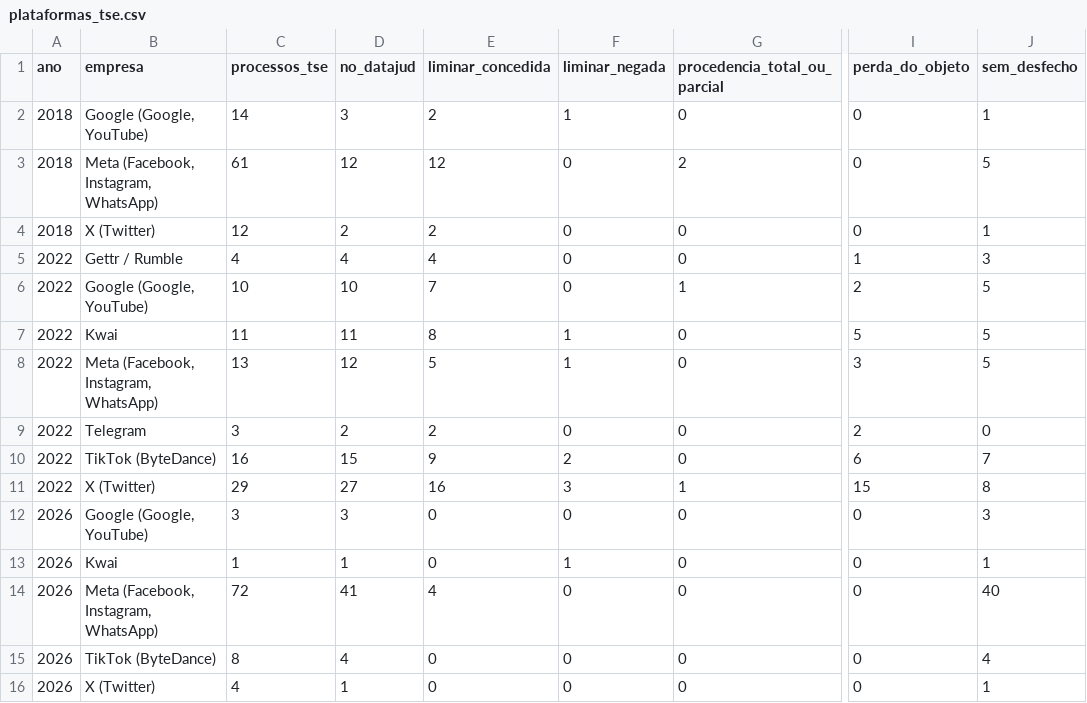
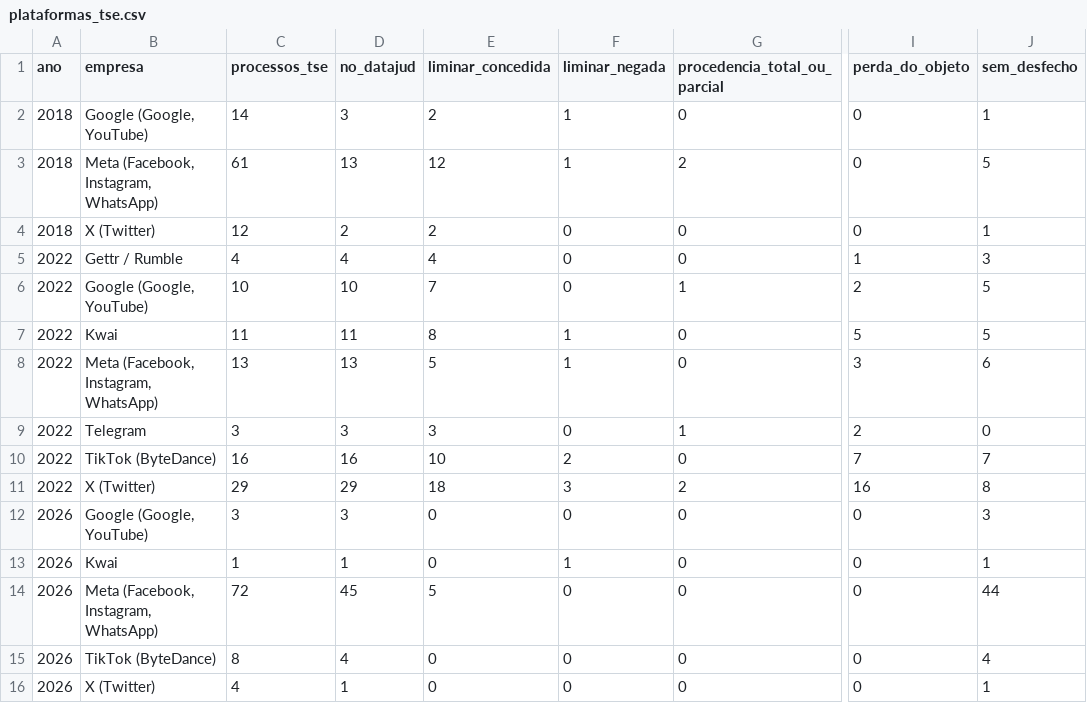
Before and after one commit to celsodeos/Monitoramento-TSE-BR, a CSV file: dados/derivados/plataformas_tse.csv, drawn as a sheet; only a part is shown, gaps mark what is left out; the diff names each change by its address in the sheet, - before the commit and + after, or states it on an @@ line.

```diff
--- a/dados/derivados/plataformas_tse.csv
+++ b/dados/derivados/plataformas_tse.csv
-D3 (no_datajud): 12
+D3 (no_datajud): 13
-F3 (liminar_negada): 0
+F3 (liminar_negada): 1
-D8 (no_datajud): 12
+D8 (no_datajud): 13
-J8 (sem_desfecho): 5
+J8 (sem_desfecho): 6
-D9 (no_datajud): 2
+D9 (no_datajud): 3
-E9 (liminar_concedida): 2
+E9 (liminar_concedida): 3
-G9 (procedencia_total_ou_parcial): 0
+G9 (procedencia_total_ou_parcial): 1
-D10 (no_datajud): 15
+D10 (no_datajud): 16
-E10 (liminar_concedida): 9
+E10 (liminar_concedida): 10
-I10 (perda_do_objeto): 6
+I10 (perda_do_objeto): 7
-D11 (no_datajud): 27
+D11 (no_datajud): 29
-E11 (liminar_concedida): 16
+E11 (liminar_concedida): 18
-G11 (procedencia_total_ou_parcial): 1
+G11 (procedencia_total_ou_parcial): 2
-I11 (perda_do_objeto): 15
+I11 (perda_do_objeto): 16
-D14 (no_datajud): 41
+D14 (no_datajud): 45
-E14 (liminar_concedida): 4
+E14 (liminar_concedida): 5
-J14 (sem_desfecho): 40
+J14 (sem_desfecho): 44
```
Also changed, not shown: dados/derivados/campanhas.csv, dados/derivados/liminares.csv, 25 other files.
